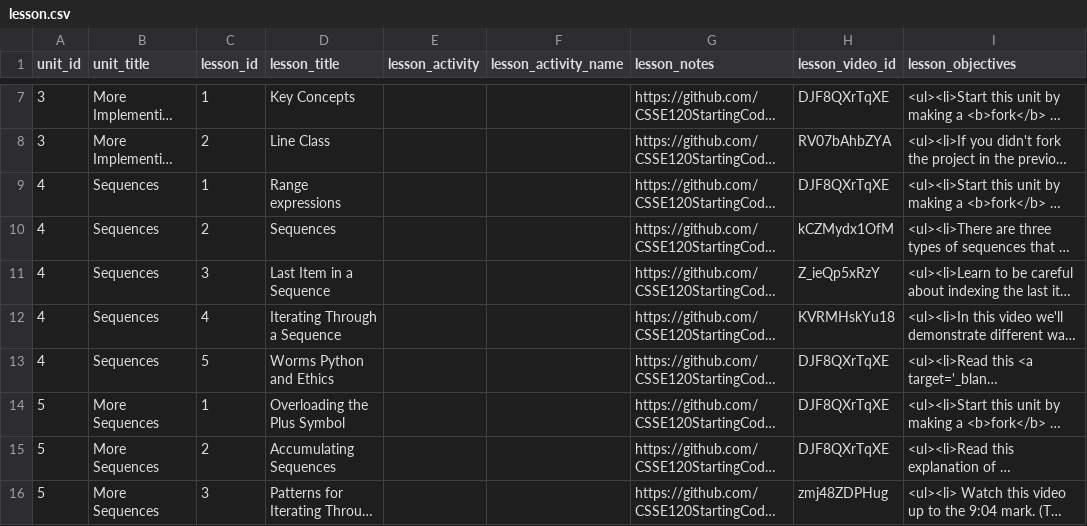
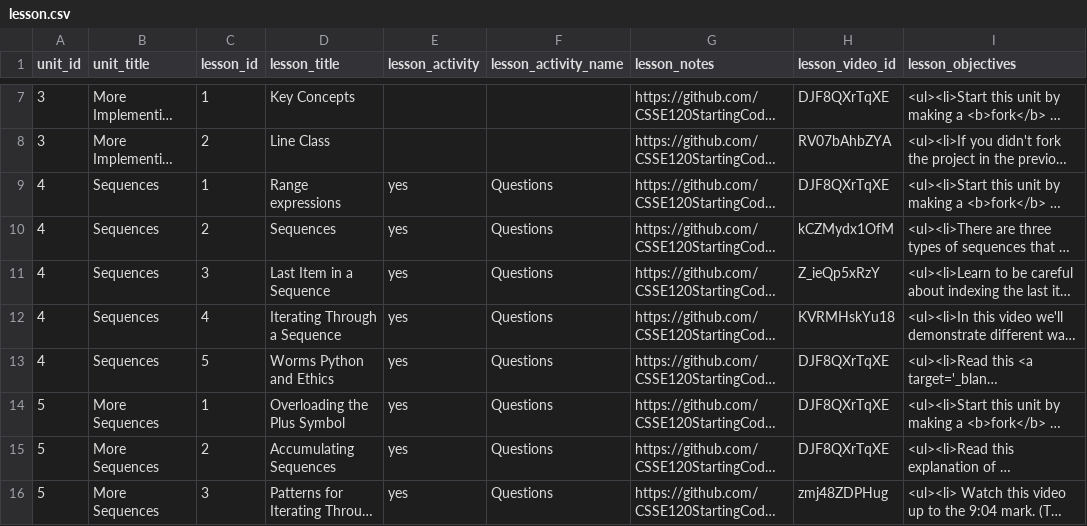
Before and after one commit to Rosebotics/RoseboticsWeb, a CSV file: appengine/courses/csse120-classes/data/lesson.csv, drawn as a sheet; only a part is shown, gaps mark what is left out; long unchanged cells end in …; the diff names each change by its address in the sheet, - before the commit and + after, or states it on an @@ line.

Commit message:
Sequences units with all questions
I plan to remove some questions soon. ;)

```diff
--- a/appengine/courses/csse120-classes/data/lesson.csv
+++ b/appengine/courses/csse120-classes/data/lesson.csv
-E9:E16 (lesson_activity): (empty)
+E9:E16 (lesson_activity): yes
-F9:F16 (lesson_activity_name): (empty)
+F9:F16 (lesson_activity_name): Questions
```
Also changed, not shown: 8 other files.
